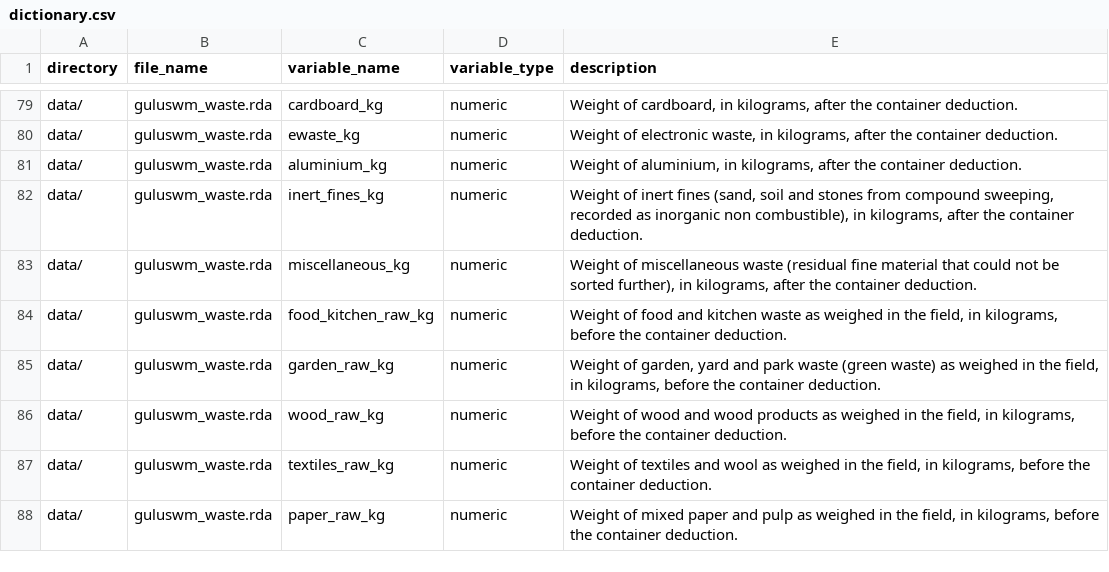
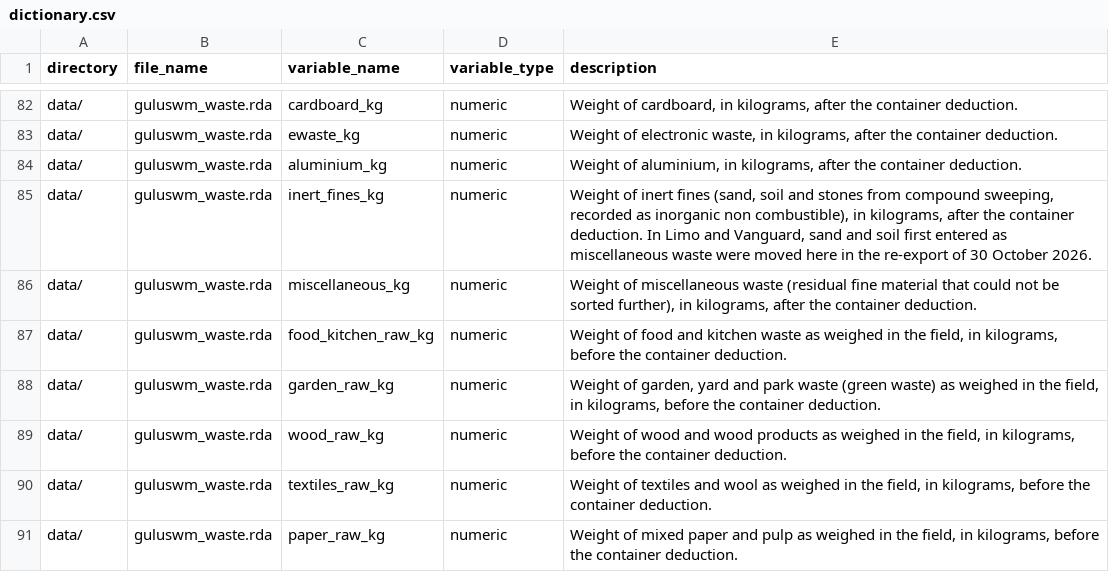
Before and after one commit to openwashdata/guluswm, a CSV file: data-raw/dictionary.csv, drawn as a sheet; only a part is shown, gaps mark what is left out; the diff covers the shown part only.

```diff
--- a/data-raw/dictionary.csv
+++ b/data-raw/dictionary.csv
@@ -81,3 +84,3 @@ data/,guluswm_waste.rda,ewaste_kg,numeric,"Weight of electronic waste, in kilogr
 data/,guluswm_waste.rda,aluminium_kg,numeric,"Weight of aluminium, in kilograms, after the container deduction."
-data/,guluswm_waste.rda,inert_fines_kg,numeric,"Weight of inert fines (sand, soil and stones from compound sweeping, recorded as inorganic non combustible), in kilograms, after the container deduction."
+data/,guluswm_waste.rda,inert_fines_kg,numeric,"Weight of inert fines (sand, soil and stones from compound sweeping, recorded as inorganic non combustible), in kilograms, after the container deduction. In Limo and Vanguard, sand and soil first entered as miscellaneous waste were moved here in the re-export of 30 October 2026."
 data/,guluswm_waste.rda,miscellaneous_kg,numeric,"Weight of miscellaneous waste (residual fine material that could not be sorted further), in kilograms, after the container deduction."
```
Also changed, not shown: 3 added rows and 20 edited cells elsewhere in this file, 12 other files.
